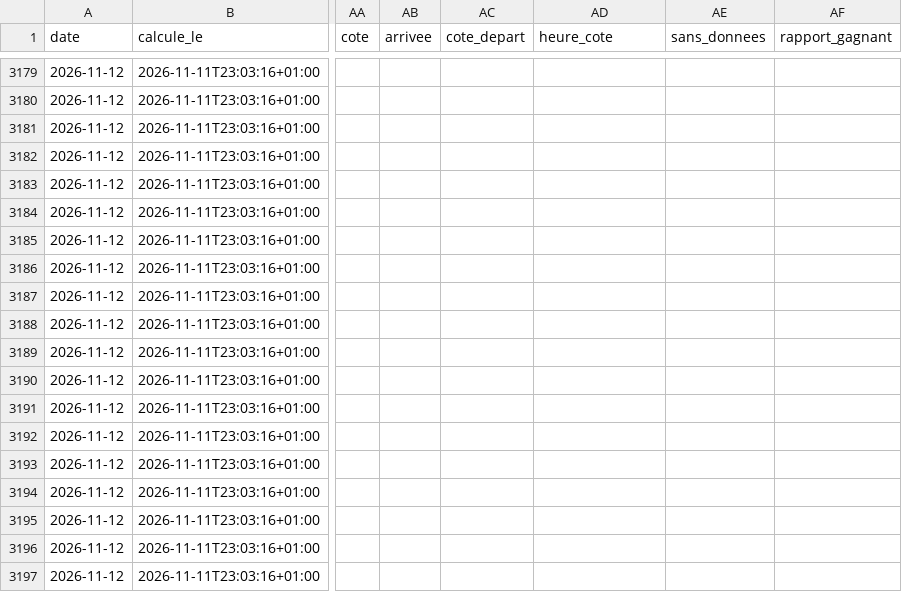
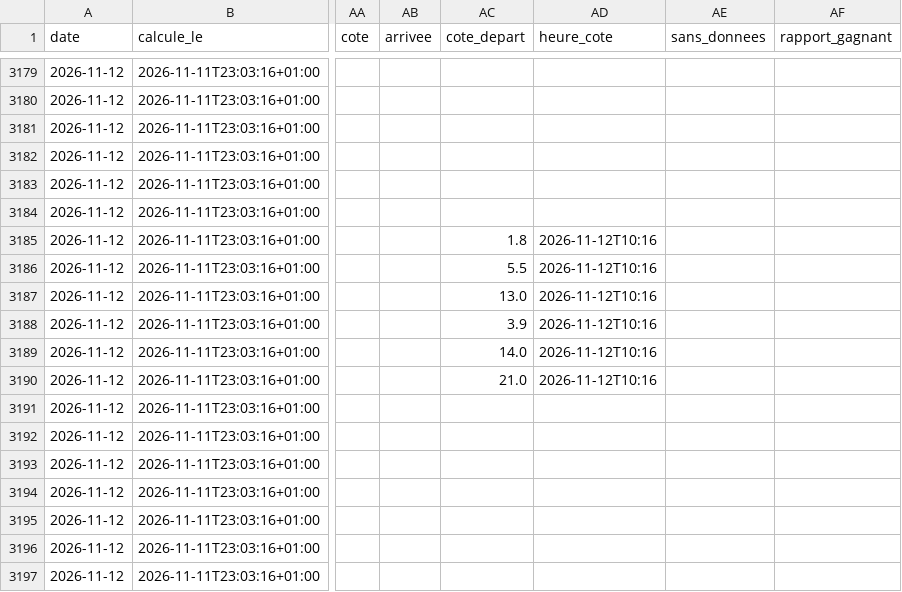
Before and after one commit to irrever/c-kdo-test, a CSV file: quinte/journal/registre.csv, drawn as a sheet; only a part is shown, gaps mark what is left out; the diff names each change by its address in the sheet, - before the commit and + after, or states it on an @@ line.

```diff
--- a/quinte/journal/registre.csv
+++ b/quinte/journal/registre.csv
-AC3185 (cote_depart): (empty)
+AC3185 (cote_depart): 1.8
-AD3185:AD3190 (heure_cote): (empty)
+AD3185:AD3190 (heure_cote): 2026-11-12T10:16
-AC3186 (cote_depart): (empty)
+AC3186 (cote_depart): 5.5
-AC3187 (cote_depart): (empty)
+AC3187 (cote_depart): 13.0
-AC3188 (cote_depart): (empty)
+AC3188 (cote_depart): 3.9
-AC3189 (cote_depart): (empty)
+AC3189 (cote_depart): 14.0
-AC3190 (cote_depart): (empty)
+AC3190 (cote_depart): 21.0
```
